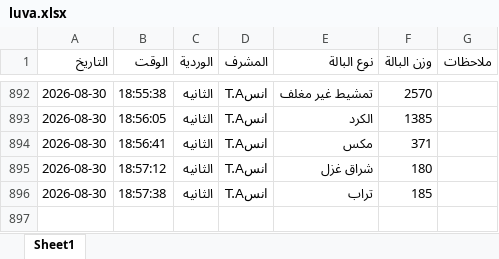
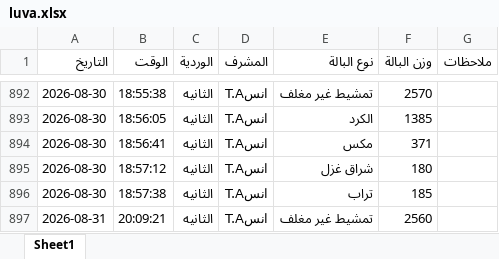
Before and after one commit to mahmedabdallh123/BELYARN, an Excel workbook: luva.xlsx, sheet Sheet1, drawn as a sheet; only a part is shown, gaps mark what is left out; values as stored, in another font and other column widths than the file's, no borders; the diff names each change by its address in the sheet, - before the commit and + after, or states it on an @@ line.

Commit message:
إدخال جديد

```diff
--- a/luva.xlsx (sheet Sheet1)
+++ b/luva.xlsx (sheet Sheet1)
+row 897: 2026-08-31 | 20:09:21 | الثانيه | انسT.A | تمشيط غير مغلف | 2560
```
